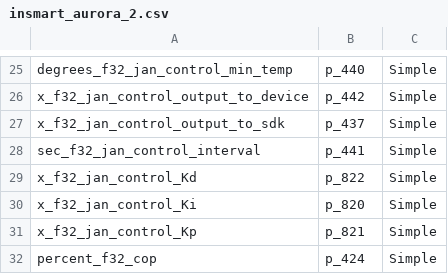
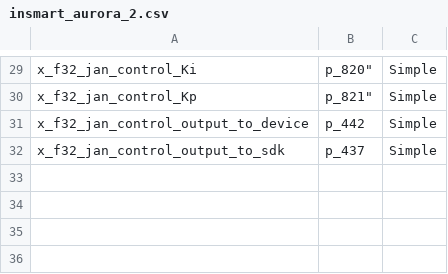
Before and after one commit to adlarcastra/mappings, a CSV file: insmart_aurora_2.csv, drawn as a sheet; only a part is shown, gaps mark what is left out; the diff covers the shown part only.

```diff
--- a/insmart_aurora_2.csv
+++ b/insmart_aurora_2.csv
@@ -25,8 +29,4 @@
-"degrees_f32_jan_control_min_temp",p_440,Simple
+"x_f32_jan_control_Ki",p_820",Simple
+"x_f32_jan_control_Kp",p_821",Simple
 "x_f32_jan_control_output_to_device",p_442,Simple
 "x_f32_jan_control_output_to_sdk",p_437,Simple
-"sec_f32_jan_control_interval",p_441,Simple
-"x_f32_jan_control_Kd",p_822,Simple
-"x_f32_jan_control_Ki",p_820,Simple
-"x_f32_jan_control_Kp",p_821,Simple
-"percent_f32_cop","p_424",Simple
```
Also changed, not shown: 3 added rows and 18 moved rows elsewhere in this file, insmart_aurora_3.csv.
